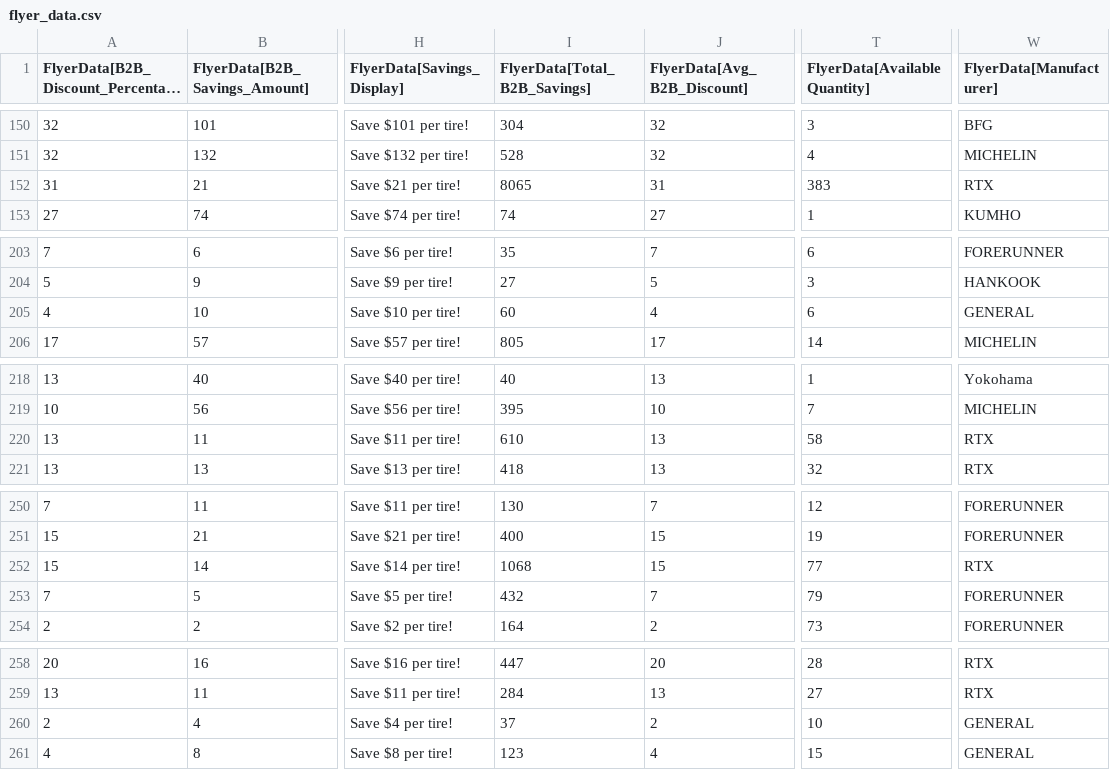
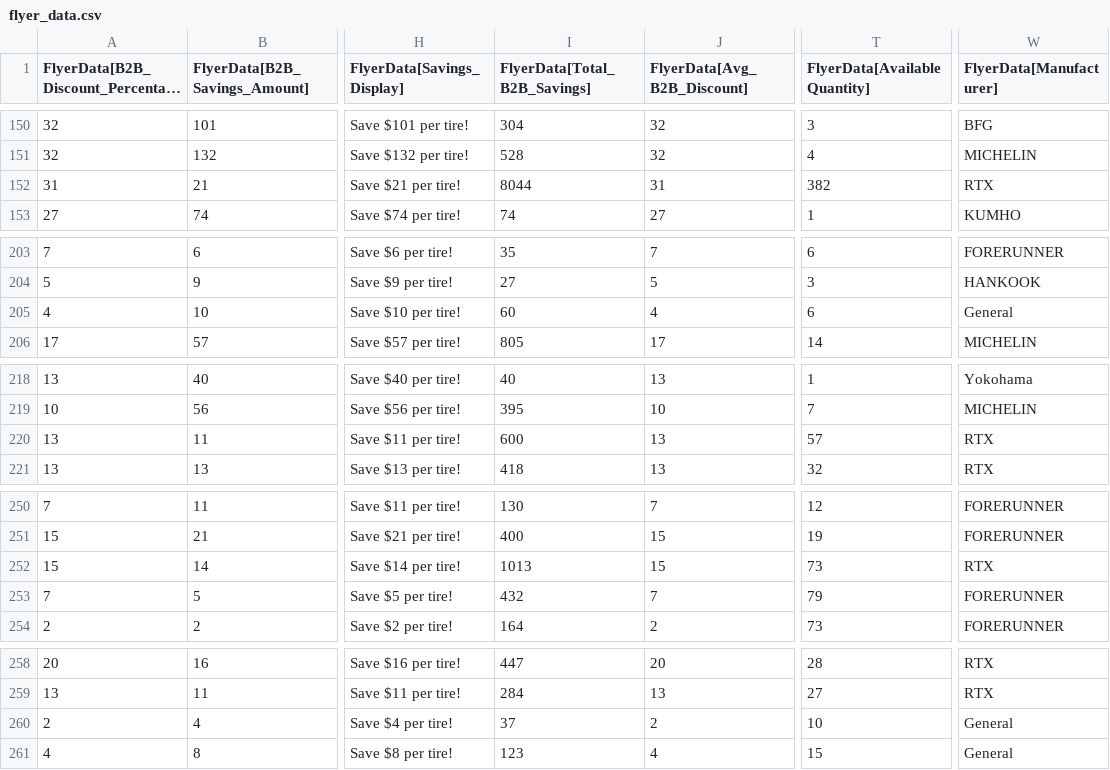
Before and after one commit to SwargaStatus/tire-inventory-sale, a CSV file: flyer_data.csv, drawn as a sheet; only a part is shown, gaps mark what is left out; long unchanged cells end in …; the diff names each change by its address in the sheet, - before the commit and + after, or states it on an @@ line.

```diff
--- a/flyer_data.csv
+++ b/flyer_data.csv
-I152 (FlyerData[Total_B2B_Savings]): 8065
+I152 (FlyerData[Total_B2B_Savings]): 8044
-T152 (FlyerData[AvailableQuantity]): 383
+T152 (FlyerData[AvailableQuantity]): 382
-W205 (FlyerData[Manufacturer]): GENERAL
+W205 (FlyerData[Manufacturer]): General
-I220 (FlyerData[Total_B2B_Savings]): 610
+I220 (FlyerData[Total_B2B_Savings]): 600
-T220 (FlyerData[AvailableQuantity]): 58
+T220 (FlyerData[AvailableQuantity]): 57
-I252 (FlyerData[Total_B2B_Savings]): 1068
+I252 (FlyerData[Total_B2B_Savings]): 1013
-T252 (FlyerData[AvailableQuantity]): 77
+T252 (FlyerData[AvailableQuantity]): 73
-W260:W261 (FlyerData[Manufacturer]): GENERAL
+W260:W261 (FlyerData[Manufacturer]): General
```
